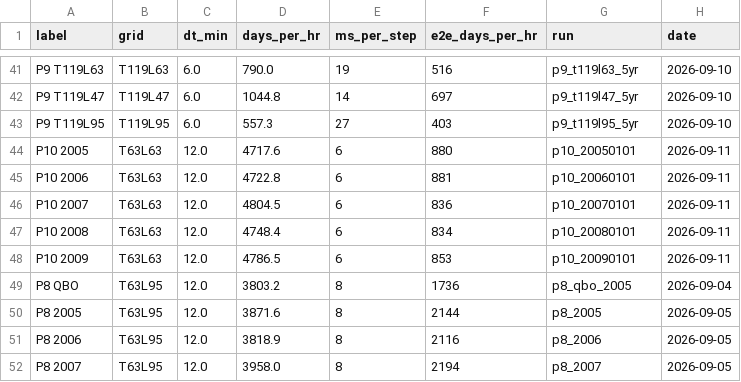
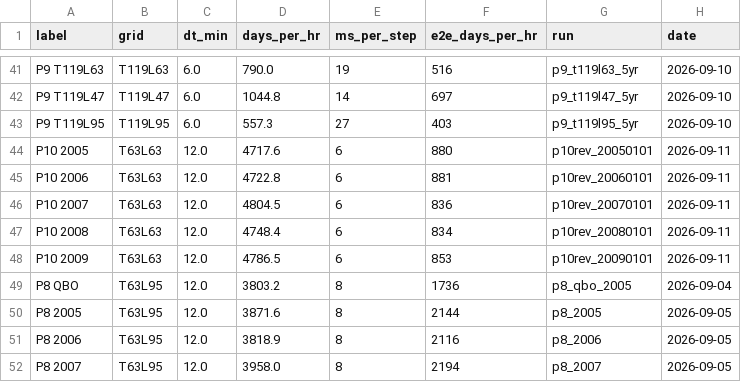
Before and after one commit to reflective-org/jcm-strat, a CSV file: docs/outputs/throughput.csv, drawn as a sheet; only a part is shown, gaps mark what is left out.

```diff
--- a/docs/outputs/throughput.csv
+++ b/docs/outputs/throughput.csv
@@ -43,7 +43,7 @@ P9 T119L47,T119L47,6.0,1044.8,14,697,p9_t119l47_5yr,2026-09-10
 P9 T119L95,T119L95,6.0,557.3,27,403,p9_t119l95_5yr,2026-09-10
-P10 2005,T63L63,12.0,4717.6,6,880,p10_20050101,2026-09-11
-P10 2006,T63L63,12.0,4722.8,6,881,p10_20060101,2026-09-11
-P10 2007,T63L63,12.0,4804.5,6,836,p10_20070101,2026-09-11
-P10 2008,T63L63,12.0,4748.4,6,834,p10_20080101,2026-09-11
-P10 2009,T63L63,12.0,4786.5,6,853,p10_20090101,2026-09-11
+P10 2005,T63L63,12.0,4717.6,6,880,p10rev_20050101,2026-09-11
+P10 2006,T63L63,12.0,4722.8,6,881,p10rev_20060101,2026-09-11
+P10 2007,T63L63,12.0,4804.5,6,836,p10rev_20070101,2026-09-11
+P10 2008,T63L63,12.0,4748.4,6,834,p10rev_20080101,2026-09-11
+P10 2009,T63L63,12.0,4786.5,6,853,p10rev_20090101,2026-09-11
 P8 QBO,T63L95,12.0,3803.2,8,1736,p8_qbo_2005,2026-09-04
```
Also changed, not shown: 13 other files.
